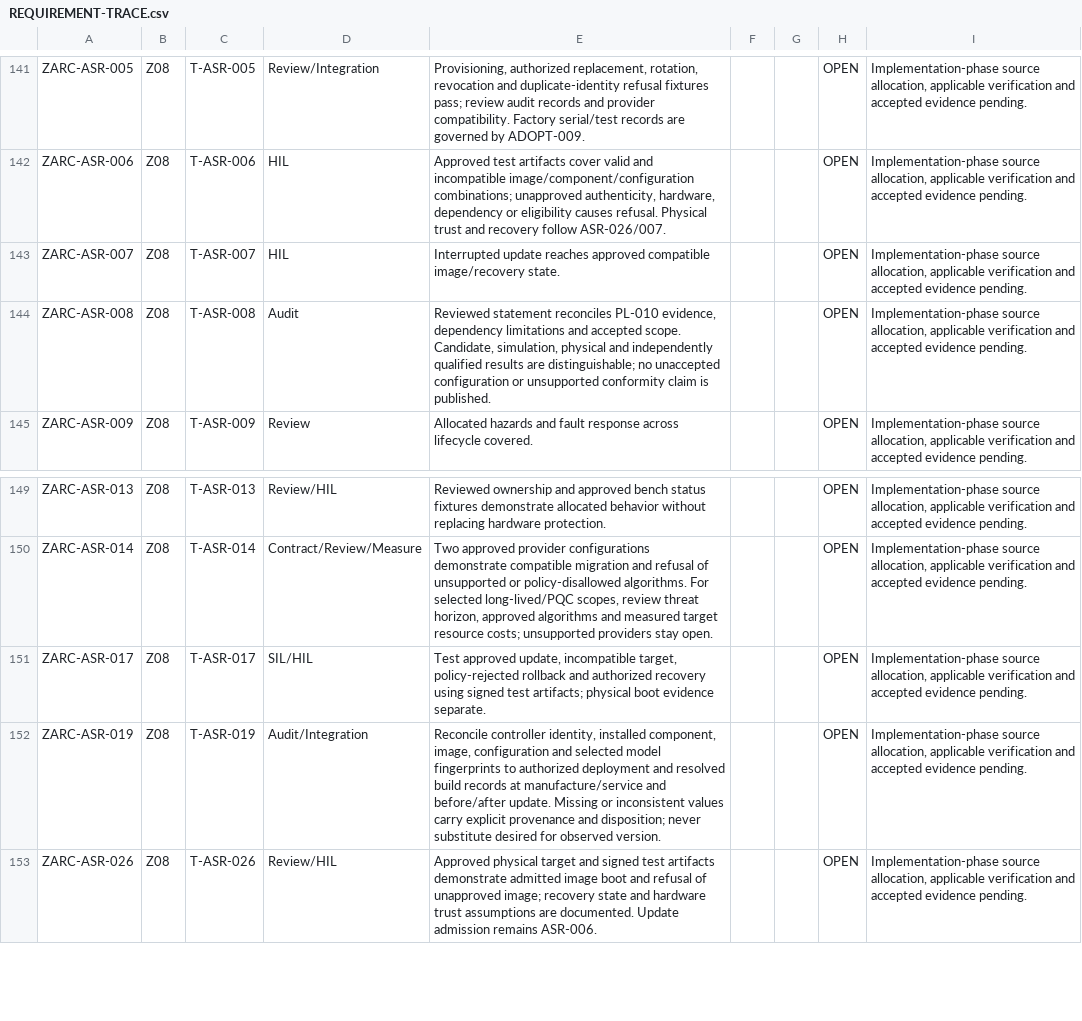
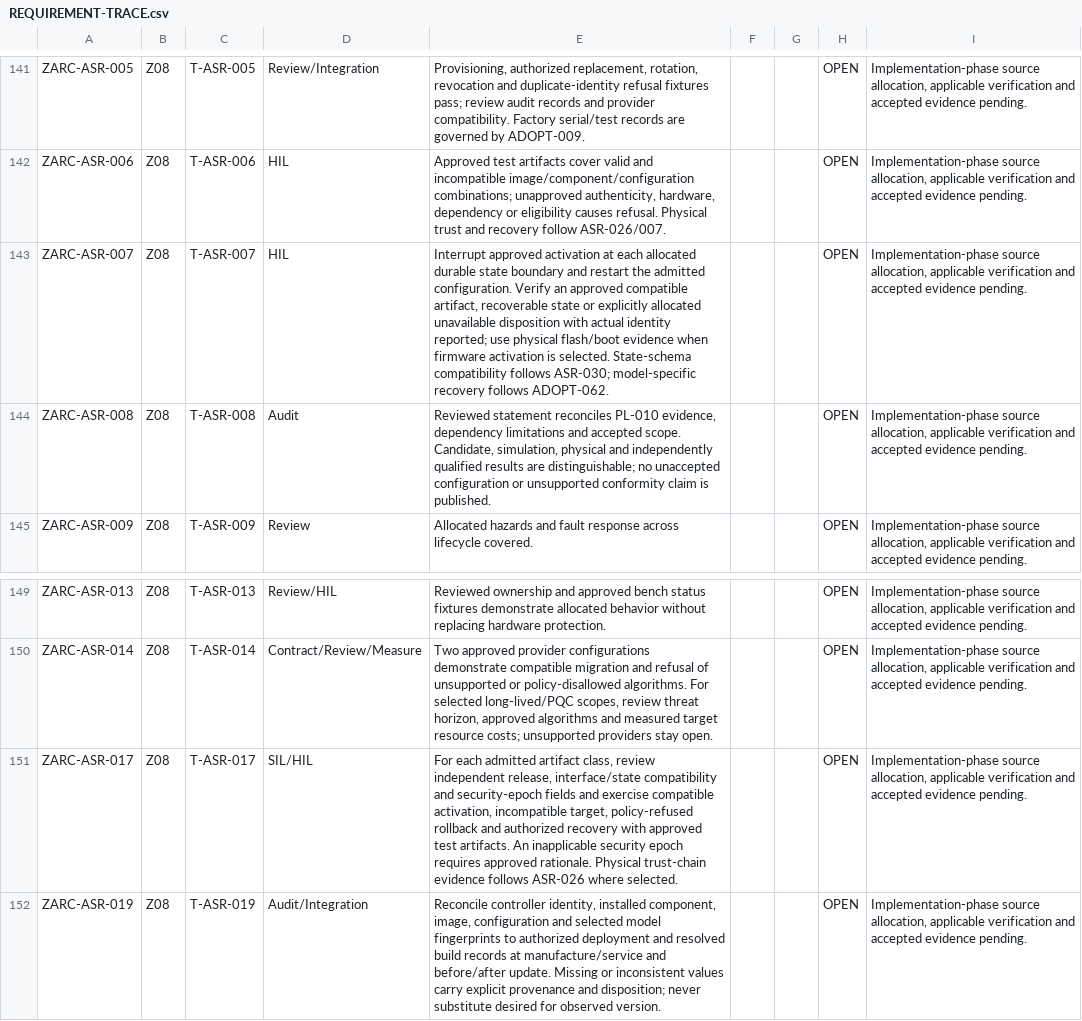
Before and after one commit to susmithmrm/ZARC, a CSV file: docs/REQUIREMENT-TRACE.csv, drawn as a sheet; only a part is shown, gaps mark what is left out; the shorter side is filled out with more unchanged rows.

```diff
--- a/docs/REQUIREMENT-TRACE.csv
+++ b/docs/REQUIREMENT-TRACE.csv
@@ -142,3 +142,3 @@
 "ZARC-ASR-006","Z08","T-ASR-006","HIL","Approved test artifacts cover valid and incompatible image/component/configuration combinations; unapproved authenticity, hardware, dependency or eligibility causes refusal. Physical trust and recovery follow ASR-026/007.","","","OPEN","Implementation-phase source allocation, applicable verification and accepted evidence pending."
-"ZARC-ASR-007","Z08","T-ASR-007","HIL","Interrupted update reaches approved compatible image/recovery state.","","","OPEN","Implementation-phase source allocation, applicable verification and accepted evidence pending."
+"ZARC-ASR-007","Z08","T-ASR-007","HIL","Interrupt approved activation at each allocated durable state boundary and restart the admitted configuration. Verify an approved compatible artifact, recoverable state or explicitly allocated unavailable disposition with actual identity reported; use physical flash/boot evidence when firmware activation is selected. State-schema compatibility follows ASR-030; model-specific recovery follows ADOPT-062.","","","OPEN","Implementation-phase source allocation, applicable verification and accepted evidence pending."
 "ZARC-ASR-008","Z08","T-ASR-008","Audit","Reviewed statement reconciles PL-010 evidence, dependency limitations and accepted scope. Candidate, simulation, physical and independently qualified results are distinguishable; no unaccepted configuration or unsupported conformity claim is published.","","","OPEN","Implementation-phase source allocation, applicable verification and accepted evidence pending."
@@ -150,3 +150,3 @@
 "ZARC-ASR-014","Z08","T-ASR-014","Contract/Review/Measure","Two approved provider configurations demonstrate compatible migration and refusal of unsupported or policy-disallowed algorithms. For selected long-lived/PQC scopes, review threat horizon, approved algorithms and measured target resource costs; unsupported providers stay open.","","","OPEN","Implementation-phase source allocation, applicable verification and accepted evidence pending."
-"ZARC-ASR-017","Z08","T-ASR-017","SIL/HIL","Test approved update, incompatible target, policy-rejected rollback and authorized recovery using signed test artifacts; physical boot evidence separate.","","","OPEN","Implementation-phase source allocation, applicable verification and accepted evidence pending."
+"ZARC-ASR-017","Z08","T-ASR-017","SIL/HIL","For each admitted artifact class, review independent release, interface/state compatibility and security-epoch fields and exercise compatible activation, incompatible target, policy-refused rollback and authorized recovery with approved test artifacts. An inapplicable security epoch requires approved rationale. Physical trust-chain evidence follows ASR-026 where selected.","","","OPEN","Implementation-phase source allocation, applicable verification and accepted evidence pending."
 "ZARC-ASR-019","Z08","T-ASR-019","Audit/Integration","Reconcile controller identity, installed component, image, configuration and selected model fingerprints to authorized deployment and resolved build records at manufacture/service and before/after update. Missing or inconsistent values carry explicit provenance and disposition; never substitute desired for observed version.","","","OPEN","Implementation-phase source allocation, applicable verification and accepted evidence pending."
```
Also changed, not shown: docs/architecture/12-Requirements-Verification.csv, docs/architecture/realization/17-Development-Allocation.csv, 2 other files.
